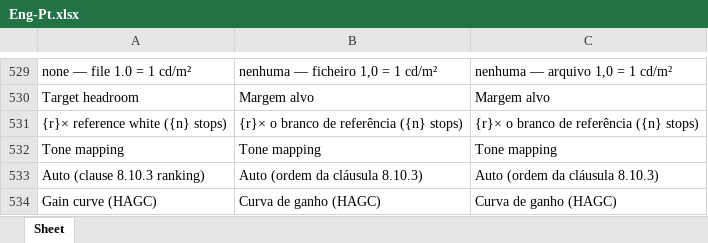
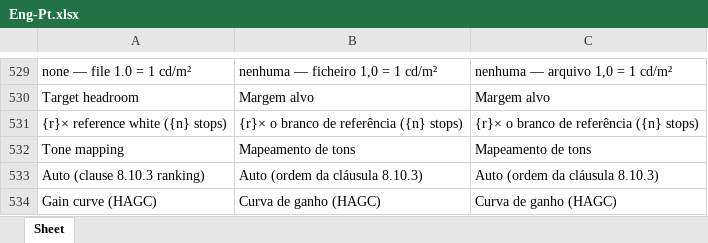
Before and after one commit to colourbill-ctrl/profiletool, an Excel workbook: translations/Eng-Pt.xlsx, sheet Sheet, drawn as a sheet; only a part is shown, gaps mark what is left out; values as stored, in another font and other column widths than the file's, no borders; the diff names each change by its address in the sheet, - before the commit and + after, or states it on an @@ line.

```diff
--- a/translations/Eng-Pt.xlsx (sheet Sheet)
+++ b/translations/Eng-Pt.xlsx (sheet Sheet)
-B532: Tone mapping
+B532: Mapeamento de tons
-C532: Tone mapping
+C532: Mapeamento de tons
```
Also changed, not shown: translations/Eng-Es.xlsx, translations/Eng-Fr.xlsx, 5 other files.
